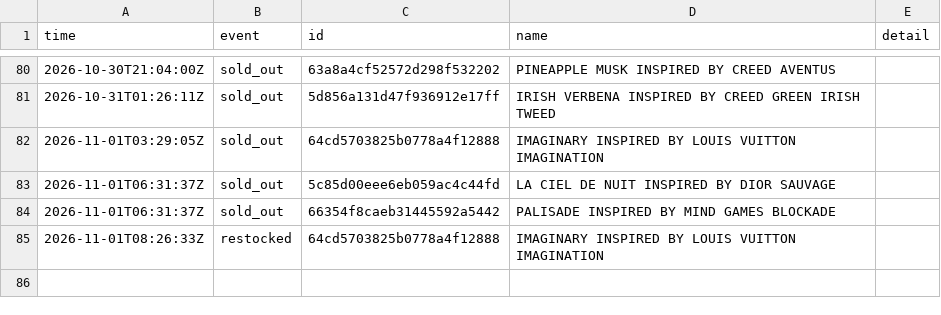
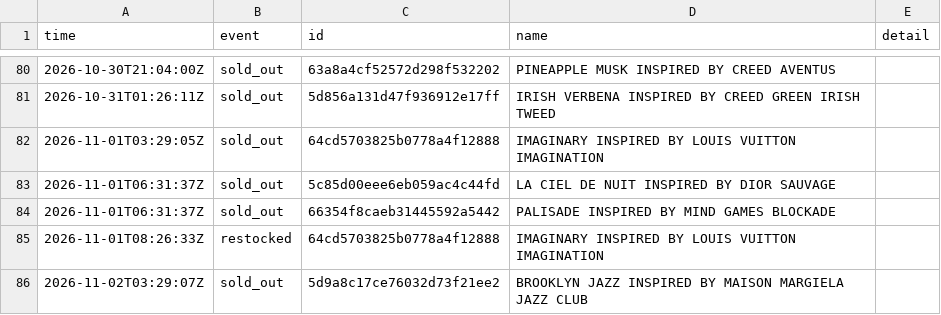
Before and after one commit to jnees/montagne-filter-plugin, a CSV file: data/events.csv, drawn as a sheet; only a part is shown, gaps mark what is left out; the diff names each change by its address in the sheet, - before the commit and + after, or states it on an @@ line.

```diff
--- a/data/events.csv
+++ b/data/events.csv
+row 86: 2026-11-02T03:29:07Z | sold_out | 5d9a8c17ce76032d73f21ee2 | BROOKLYN JAZZ INSPIRED BY MAISON MARGIELA JAZZ CLUB
```
Also changed, not shown: 1 other file.
